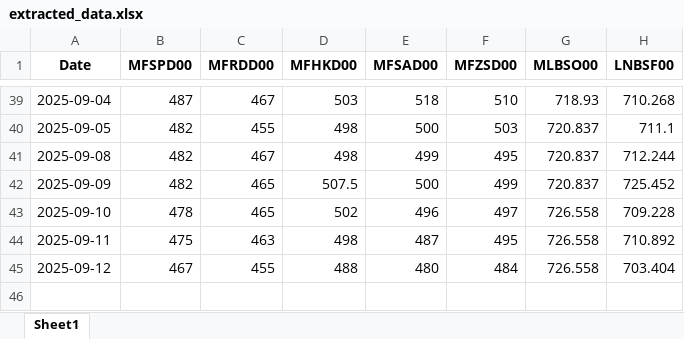
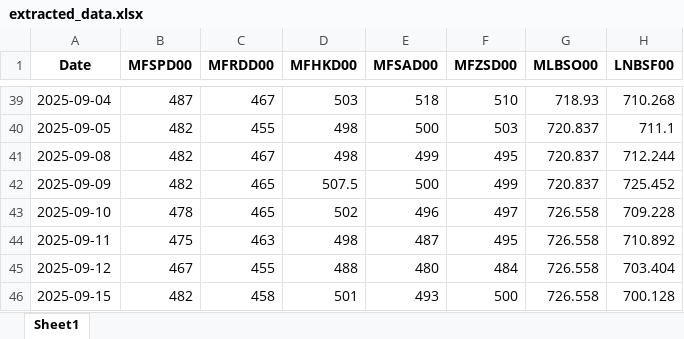
Before and after one commit to mym-pro/Bunker-Analysis, an Excel workbook: history_data/extracted_data.xlsx, sheet Sheet1, drawn as a sheet; only a part is shown, gaps mark what is left out; values as stored, in another font and other column widths than the file's, no borders; the diff names each change by its address in the sheet, - before the commit and + after, or states it on an @@ line.

Commit message:
更新数据 2025-09-16

```diff
--- a/history_data/extracted_data.xlsx (sheet Sheet1)
+++ b/history_data/extracted_data.xlsx (sheet Sheet1)
+row 46: 2025-09-15 | 482 | 458 | 501 | 493 | 500 | 726.558 | 700.128
```
